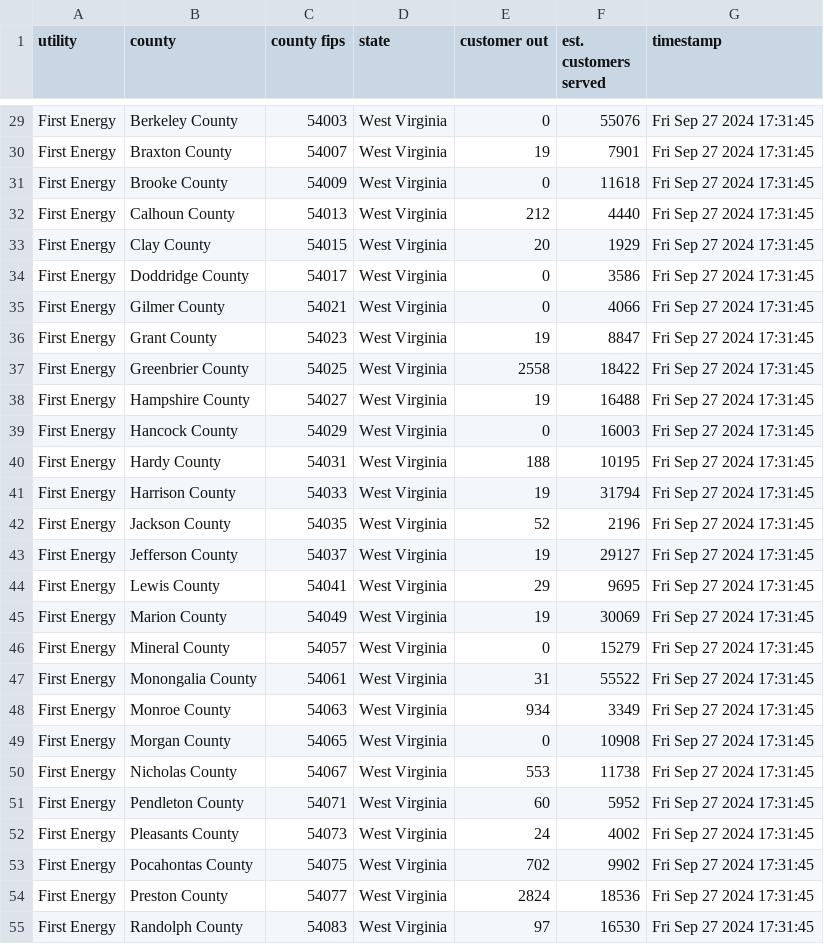
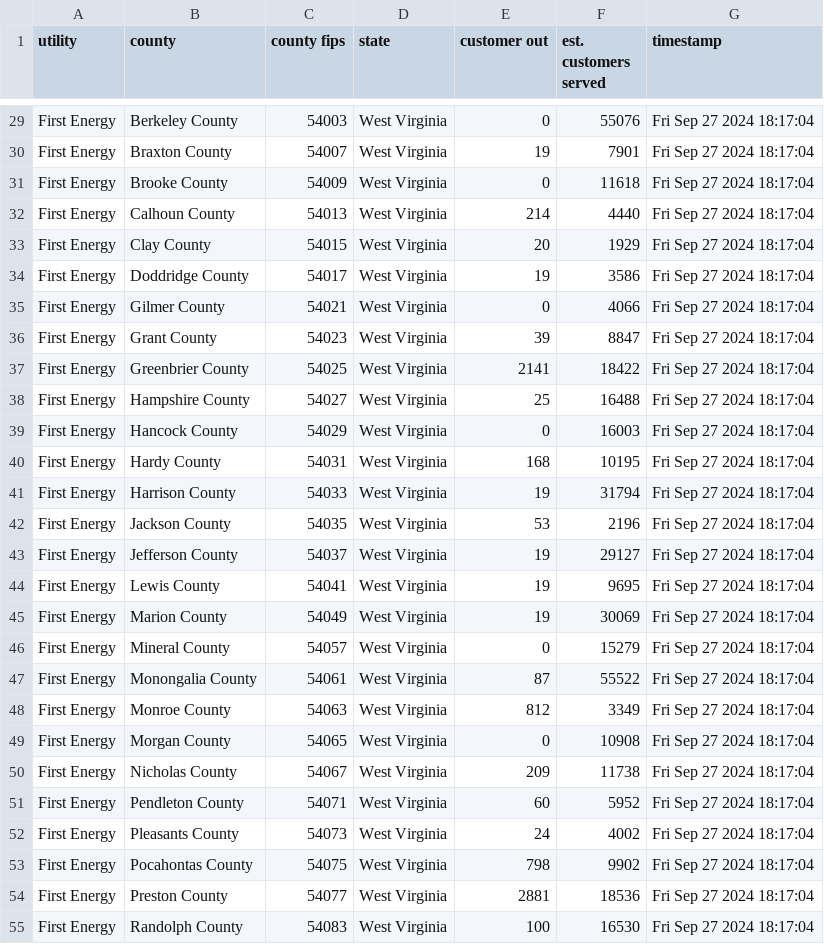
Before and after one commit to cbs-news-data-projects/power-outage-tracker, a CSV file: data/wv/latest_file.csv, drawn as a sheet; only a part is shown, gaps mark what is left out; the diff covers the shown part only.

```diff
--- a/data/wv/latest_file.csv
+++ b/data/wv/latest_file.csv
@@ -29,27 +29,27 @@ utility,county,county fips,state,customer out,est. customers served,timestamp
-"First Energy","Berkeley County","54003","West Virginia",0,55076,"Fri Sep 27 2024 17:31:45"
-"First Energy","Braxton County","54007","West Virginia",19,7901,"Fri Sep 27 2024 17:31:45"
-"First Energy","Brooke County","54009","West Virginia",0,11618,"Fri Sep 27 2024 17:31:45"
-"First Energy","Calhoun County","54013","West Virginia",212,4440,"Fri Sep 27 2024 17:31:45"
-"First Energy","Clay County","54015","West Virginia",20,1929,"Fri Sep 27 2024 17:31:45"
-"First Energy","Doddridge County","54017","West Virginia",0,3586,"Fri Sep 27 2024 17:31:45"
-"First Energy","Gilmer County","54021","West Virginia",0,4066,"Fri Sep 27 2024 17:31:45"
-"First Energy","Grant County","54023","West Virginia",19,8847,"Fri Sep 27 2024 17:31:45"
-"First Energy","Greenbrier County","54025","West Virginia",2558,18422,"Fri Sep 27 2024 17:31:45"
-"First Energy","Hampshire County","54027","West Virginia",19,16488,"Fri Sep 27 2024 17:31:45"
-"First Energy","Hancock County","54029","West Virginia",0,16003,"Fri Sep 27 2024 17:31:45"
-"First Energy","Hardy County","54031","West Virginia",188,10195,"Fri Sep 27 2024 17:31:45"
-"First Energy","Harrison County","54033","West Virginia",19,31794,"Fri Sep 27 2024 17:31:45"
-"First Energy","Jackson County","54035","West Virginia",52,2196,"Fri Sep 27 2024 17:31:45"
-"First Energy","Jefferson County","54037","West Virginia",19,29127,"Fri Sep 27 2024 17:31:45"
-"First Energy","Lewis County","54041","West Virginia",29,9695,"Fri Sep 27 2024 17:31:45"
-"First Energy","Marion County","54049","West Virginia",19,30069,"Fri Sep 27 2024 17:31:45"
-"First Energy","Mineral County","54057","West Virginia",0,15279,"Fri Sep 27 2024 17:31:45"
-"First Energy","Monongalia County","54061","West Virginia",31,55522,"Fri Sep 27 2024 17:31:45"
-"First Energy","Monroe County","54063","West Virginia",934,3349,"Fri Sep 27 2024 17:31:45"
-"First Energy","Morgan County","54065","West Virginia",0,10908,"Fri Sep 27 2024 17:31:45"
-"First Energy","Nicholas County","54067","West Virginia",553,11738,"Fri Sep 27 2024 17:31:45"
-"First Energy","Pendleton County","54071","West Virginia",60,5952,"Fri Sep 27 2024 17:31:45"
-"First Energy","Pleasants County","54073","West Virginia",24,4002,"Fri Sep 27 2024 17:31:45"
-"First Energy","Pocahontas County","54075","West Virginia",702,9902,"Fri Sep 27 2024 17:31:45"
-"First Energy","Preston County","54077","West Virginia",2824,18536,"Fri Sep 27 2024 17:31:45"
-"First Energy","Randolph County","54083","West Virginia",97,16530,"Fri Sep 27 2024 17:31:45"
+"First Energy","Berkeley County","54003","West Virginia",0,55076,"Fri Sep 27 2024 18:17:04"
+"First Energy","Braxton County","54007","West Virginia",19,7901,"Fri Sep 27 2024 18:17:04"
+"First Energy","Brooke County","54009","West Virginia",0,11618,"Fri Sep 27 2024 18:17:04"
+"First Energy","Calhoun County","54013","West Virginia",214,4440,"Fri Sep 27 2024 18:17:04"
+"First Energy","Clay County","54015","West Virginia",20,1929,"Fri Sep 27 2024 18:17:04"
+"First Energy","Doddridge County","54017","West Virginia",19,3586,"Fri Sep 27 2024 18:17:04"
+"First Energy","Gilmer County","54021","West Virginia",0,4066,"Fri Sep 27 2024 18:17:04"
+"First Energy","Grant County","54023","West Virginia",39,8847,"Fri Sep 27 2024 18:17:04"
+"First Energy","Greenbrier County","54025","West Virginia",2141,18422,"Fri Sep 27 2024 18:17:04"
+"First Energy","Hampshire County","54027","West Virginia",25,16488,"Fri Sep 27 2024 18:17:04"
+"First Energy","Hancock County","54029","West Virginia",0,16003,"Fri Sep 27 2024 18:17:04"
+"First Energy","Hardy County","54031","West Virginia",168,10195,"Fri Sep 27 2024 18:17:04"
+"First Energy","Harrison County","54033","West Virginia",19,31794,"Fri Sep 27 2024 18:17:04"
+"First Energy","Jackson County","54035","West Virginia",53,2196,"Fri Sep 27 2024 18:17:04"
+"First Energy","Jefferson County","54037","West Virginia",19,29127,"Fri Sep 27 2024 18:17:04"
+"First Energy","Lewis County","54041","West Virginia",19,9695,"Fri Sep 27 2024 18:17:04"
+"First Energy","Marion County","54049","West Virginia",19,30069,"Fri Sep 27 2024 18:17:04"
+"First Energy","Mineral County","54057","West Virginia",0,15279,"Fri Sep 27 2024 18:17:04"
+"First Energy","Monongalia County","54061","West Virginia",87,55522,"Fri Sep 27 2024 18:17:04"
+"First Energy","Monroe County","54063","West Virginia",812,3349,"Fri Sep 27 2024 18:17:04"
+"First Energy","Morgan County","54065","West Virginia",0,10908,"Fri Sep 27 2024 18:17:04"
+"First Energy","Nicholas County","54067","West Virginia",209,11738,"Fri Sep 27 2024 18:17:04"
+"First Energy","Pendleton County","54071","West Virginia",60,5952,"Fri Sep 27 2024 18:17:04"
+"First Energy","Pleasants County","54073","West Virginia",24,4002,"Fri Sep 27 2024 18:17:04"
+"First Energy","Pocahontas County","54075","West Virginia",798,9902,"Fri Sep 27 2024 18:17:04"
+"First Energy","Preston County","54077","West Virginia",2881,18536,"Fri Sep 27 2024 18:17:04"
+"First Energy","Randolph County","54083","West Virginia",100,16530,"Fri Sep 27 2024 18:17:04"
```
Also changed, not shown: 76 edited cells elsewhere in this file, data/fl/latest_file.csv, data/ga/latest_file.csv, 6 other files.
